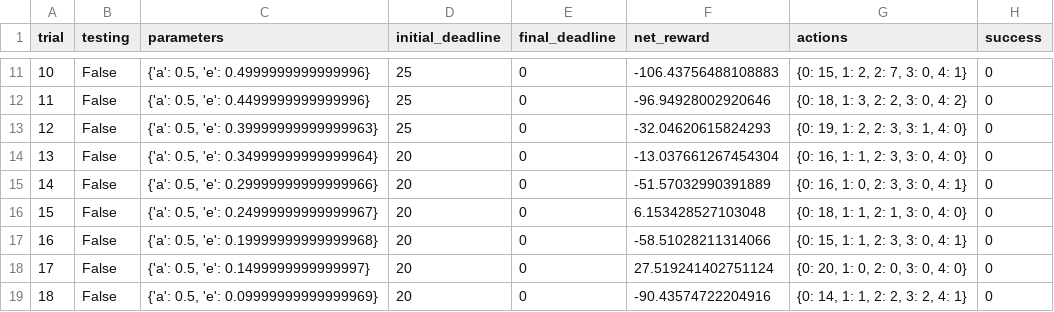
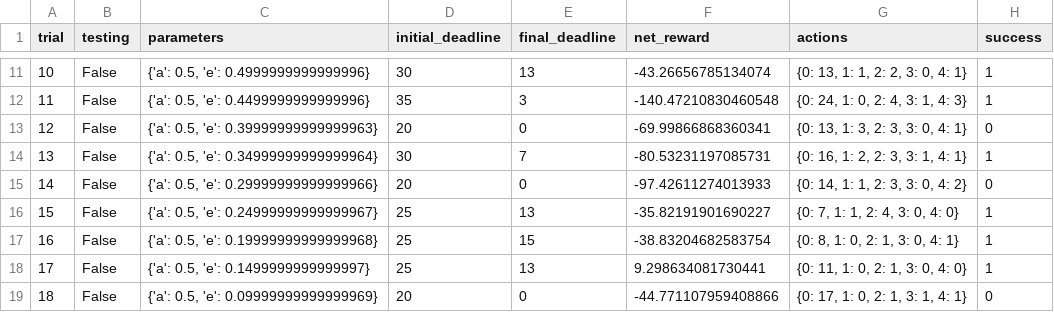
Before and after one commit to sandyleo26/mlnd-smartcab, a CSV file: logs/sim_default-learning.csv, drawn as a sheet; only a part is shown, gaps mark what is left out; the diff covers the shown part only.

```diff
--- a/logs/sim_default-learning.csv
+++ b/logs/sim_default-learning.csv
@@ -11,9 +11,9 @@ trial,testing,parameters,initial_deadline,final_deadline,net_reward,actions,succ
-10,False,"{'a': 0.5, 'e': 0.4999999999999996}",25,0,-106.43756488108883,"{0: 15, 1: 2, 2: 7, 3: 0, 4: 1}",0
-11,False,"{'a': 0.5, 'e': 0.4499999999999996}",25,0,-96.94928002920646,"{0: 18, 1: 3, 2: 2, 3: 0, 4: 2}",0
-12,False,"{'a': 0.5, 'e': 0.39999999999999963}",25,0,-32.04620615824293,"{0: 19, 1: 2, 2: 3, 3: 1, 4: 0}",0
-13,False,"{'a': 0.5, 'e': 0.34999999999999964}",20,0,-13.037661267454304,"{0: 16, 1: 1, 2: 3, 3: 0, 4: 0}",0
-14,False,"{'a': 0.5, 'e': 0.29999999999999966}",20,0,-51.57032990391889,"{0: 16, 1: 0, 2: 3, 3: 0, 4: 1}",0
-15,False,"{'a': 0.5, 'e': 0.24999999999999967}",20,0,6.153428527103048,"{0: 18, 1: 1, 2: 1, 3: 0, 4: 0}",0
-16,False,"{'a': 0.5, 'e': 0.19999999999999968}",20,0,-58.51028211314066,"{0: 15, 1: 1, 2: 3, 3: 0, 4: 1}",0
-17,False,"{'a': 0.5, 'e': 0.1499999999999997}",20,0,27.519241402751124,"{0: 20, 1: 0, 2: 0, 3: 0, 4: 0}",0
-18,False,"{'a': 0.5, 'e': 0.09999999999999969}",20,0,-90.43574722204916,"{0: 14, 1: 1, 2: 2, 3: 2, 4: 1}",0
+10,False,"{'a': 0.5, 'e': 0.4999999999999996}",30,13,-43.26656785134074,"{0: 13, 1: 1, 2: 2, 3: 0, 4: 1}",1
+11,False,"{'a': 0.5, 'e': 0.4499999999999996}",35,3,-140.47210830460548,"{0: 24, 1: 0, 2: 4, 3: 1, 4: 3}",1
+12,False,"{'a': 0.5, 'e': 0.39999999999999963}",20,0,-69.99866868360341,"{0: 13, 1: 3, 2: 3, 3: 0, 4: 1}",0
+13,False,"{'a': 0.5, 'e': 0.34999999999999964}",30,7,-80.53231197085731,"{0: 16, 1: 2, 2: 3, 3: 1, 4: 1}",1
+14,False,"{'a': 0.5, 'e': 0.29999999999999966}",20,0,-97.42611274013933,"{0: 14, 1: 1, 2: 3, 3: 0, 4: 2}",0
+15,False,"{'a': 0.5, 'e': 0.24999999999999967}",25,13,-35.82191901690227,"{0: 7, 1: 1, 2: 4, 3: 0, 4: 0}",1
+16,False,"{'a': 0.5, 'e': 0.19999999999999968}",25,15,-38.83204682583754,"{0: 8, 1: 0, 2: 1, 3: 0, 4: 1}",1
+17,False,"{'a': 0.5, 'e': 0.1499999999999997}",25,13,9.298634081730441,"{0: 11, 1: 0, 2: 1, 3: 0, 4: 0}",1
+18,False,"{'a': 0.5, 'e': 0.09999999999999969}",20,0,-44.771107959408866,"{0: 17, 1: 0, 2: 1, 3: 1, 4: 1}",0
```
Also changed, not shown: 79 edited cells elsewhere in this file, 5 other files.
